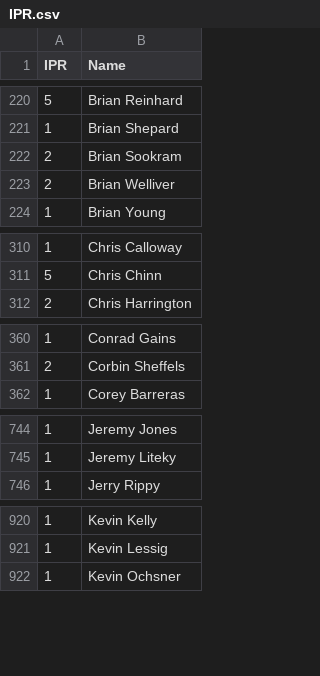
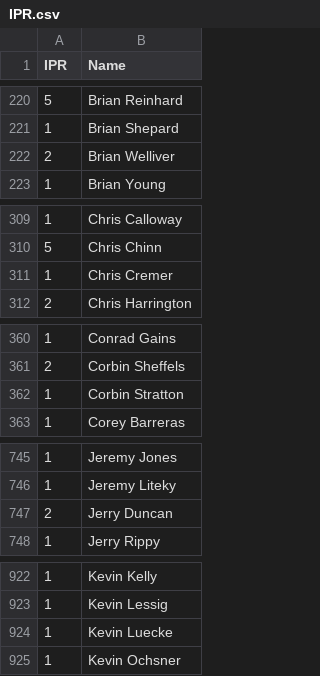
Before and after one commit to Invader-Zim/mnp-data-archive, a CSV file: IPR.csv, drawn as a sheet; only a part is shown, gaps mark what is left out; removed rows and columns are numbered as before the commit, all else as after; the diff covers the shown part only; the diff names each change by its address in the sheet, - before the commit and + after, or states it on an @@ line.

Commit message:
Update IPR.csv
Remove "Nixurfix" so name won't show up as a player suggestion.

Note: this PR contains all changes combined from the previous PRs for this week.

```diff
--- a/IPR.csv
+++ b/IPR.csv
-row 222: 2 | Brian Sookram
+row 311: 1 | Chris Cremer
+row 362: 1 | Corbin Stratton
+row 747: 2 | Jerry Duncan
+row 924: 1 | Kevin Luecke
```
Also changed, not shown: 7 added rows elsewhere in this file.
